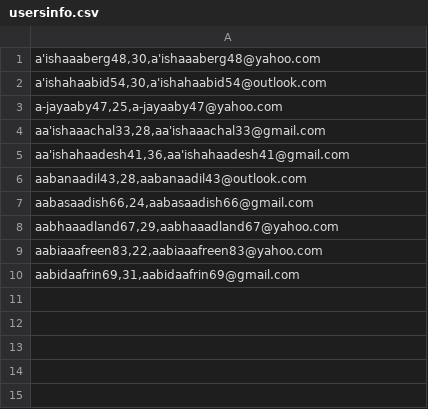
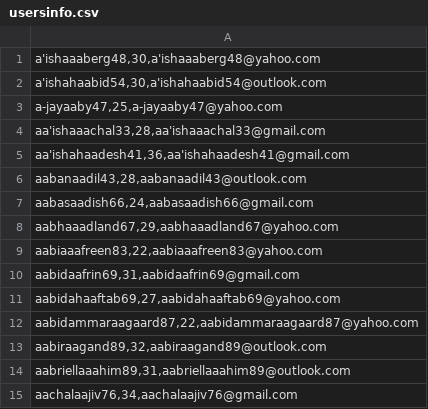
Before and after one commit to hamelinboyerj/tweetgenerator, a CSV file: output/usersinfo.csv, drawn as a sheet.

```diff
--- a/output/usersinfo.csv
+++ b/output/usersinfo.csv
@@ -10 +10,6 @@
 "aabidaafrin69,31,aabidaafrin69@gmail.com"
+"aabidahaaftab69,27,aabidahaaftab69@yahoo.com"
+"aabidammaraagaard87,22,aabidammaraagaard87@yahoo.com"
+"aabiraagand89,32,aabiraagand89@outlook.com"
+"aabriellaaahim89,31,aabriellaaahim89@outlook.com"
+"aachalaajiv76,34,aachalaajiv76@gmail.com"
```
Also changed, not shown: output/usercountry.csv, 5 other files.
